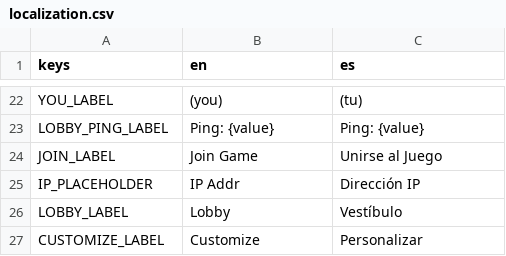
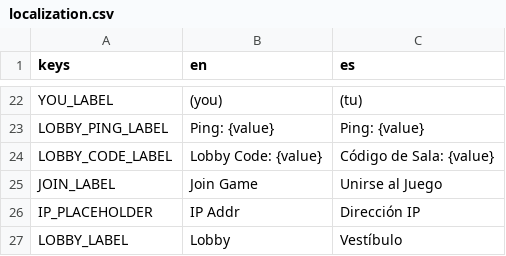
Before and after one commit to ssebs/DankNooner, a CSV file: v2/localization/localization.csv, drawn as a sheet; only a part is shown, gaps mark what is left out; the shorter side is filled out with more unchanged rows.

```diff
--- a/v2/localization/localization.csv
+++ b/v2/localization/localization.csv
@@ -23,2 +23,3 @@ YOU_LABEL,"(you)","(tu)"
 LOBBY_PING_LABEL,"Ping: {value}","Ping: {value}"
+LOBBY_CODE_LABEL,"Lobby Code: {value}","Código de Sala: {value}"
 JOIN_LABEL,"Join Game","Unirse al Juego"
```
Also changed, not shown: 7 other files.
